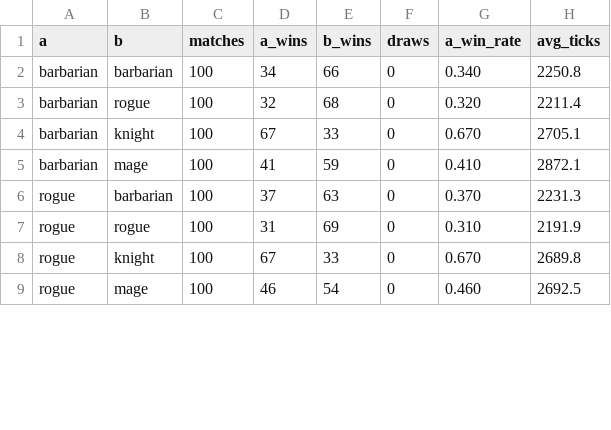
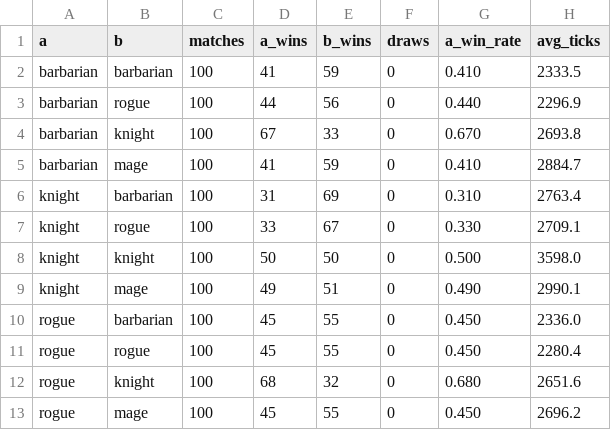
Before and after one commit to UICHEOL-HWANG/TheBrawlGuys, a CSV file: dev/active/combat-depth/evidence/balance-c.csv, drawn as a sheet; only a part is shown; the diff covers the shown part only.

```diff
--- a/dev/active/combat-depth/evidence/balance-c.csv
+++ b/dev/active/combat-depth/evidence/balance-c.csv
@@ -1,9 +1,13 @@
 a,b,matches,a_wins,b_wins,draws,a_win_rate,avg_ticks
-barbarian,barbarian,100,34,66,0,0.340,2250.8
-barbarian,rogue,100,32,68,0,0.320,2211.4
-barbarian,knight,100,67,33,0,0.670,2705.1
-barbarian,mage,100,41,59,0,0.410,2872.1
-rogue,barbarian,100,37,63,0,0.370,2231.3
-rogue,rogue,100,31,69,0,0.310,2191.9
-rogue,knight,100,67,33,0,0.670,2689.8
-rogue,mage,100,46,54,0,0.460,2692.5
+barbarian,barbarian,100,41,59,0,0.410,2333.5
+barbarian,rogue,100,44,56,0,0.440,2296.9
+barbarian,knight,100,67,33,0,0.670,2693.8
+barbarian,mage,100,41,59,0,0.410,2884.7
+knight,barbarian,100,31,69,0,0.310,2763.4
+knight,rogue,100,33,67,0,0.330,2709.1
+knight,knight,100,50,50,0,0.500,3598.0
+knight,mage,100,49,51,0,0.490,2990.1
+rogue,barbarian,100,45,55,0,0.450,2336.0
+rogue,rogue,100,45,55,0,0.450,2280.4
+rogue,knight,100,68,32,0,0.680,2651.6
+rogue,mage,100,45,55,0,0.450,2696.2
```
Also changed, not shown: 4 removed rows and 13 edited cells elsewhere in this file, 13 other files.
